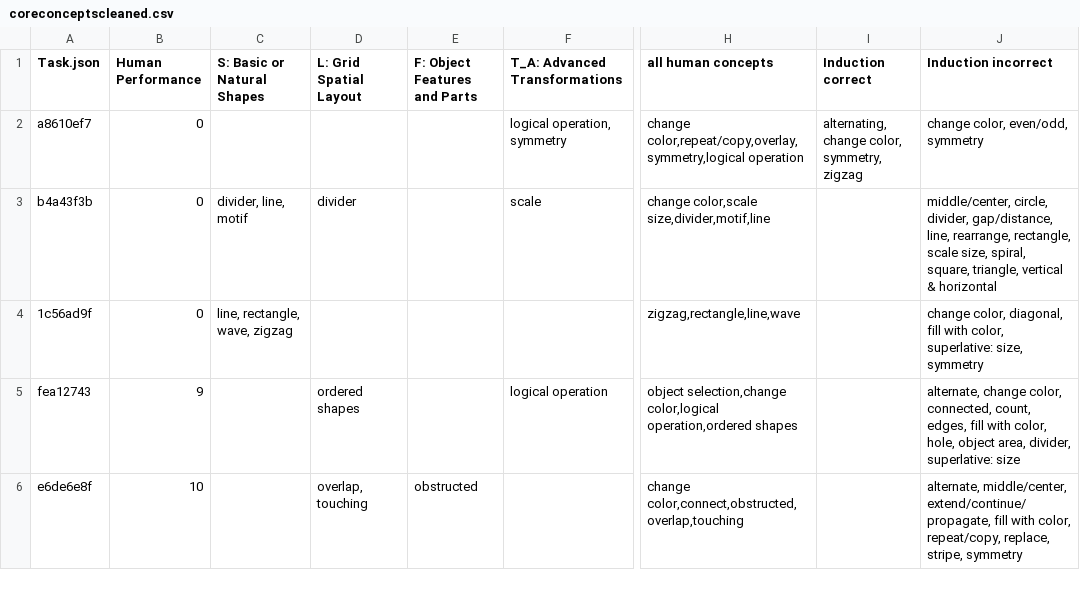
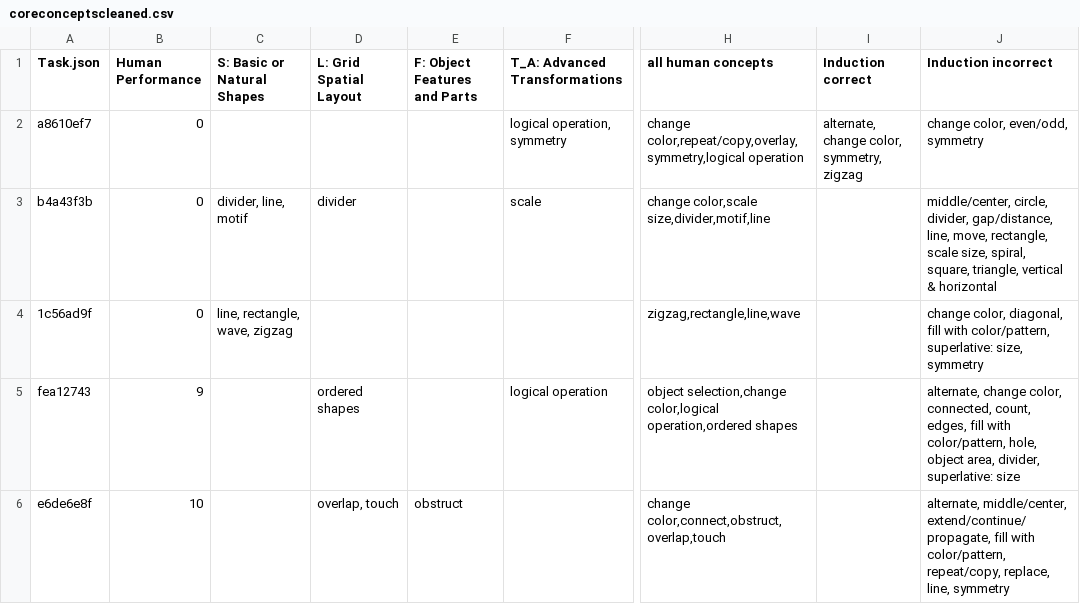
Before and after one commit to sabbkarr/CLIPARC, a CSV file: coreconceptscleaned.csv, drawn as a sheet; only a part is shown, gaps mark what is left out; the diff covers the shown part only; the diff names each change by its address in the sheet, - before the commit and + after, or states it on an @@ line.

Commit message:
cleanup coreconceptscleaned.csv

```diff
--- a/coreconceptscleaned.csv
+++ b/coreconceptscleaned.csv
-I2 (Induction correct): alternating, change color, symmetry, zigzag
+I2 (Induction correct): alternate, change color, symmetry, zigzag
-J3 (Induction incorrect): …gap/distance, line, rearrange, rectangle, scale…
+J3 (Induction incorrect): …gap/distance, line, move, rectangle, scale…
-J4 (Induction incorrect): …fill with color, superlative: size,…
+J4 (Induction incorrect): …fill with color/pattern, superlative: size,…
-J5 (Induction incorrect): …fill with color, hole, object…
+J5 (Induction incorrect): …fill with color/pattern, hole, object…
-D6 (L: Grid Spatial Layout): overlap, touching
+D6 (L: Grid Spatial Layout): overlap, touch
-E6 (F: Object Features and Parts): obstructed
+E6 (F: Object Features and Parts): obstruct
-H6 (all human concepts): change color,connect,obstructed,overlap,touching
+H6 (all human concepts): change color,connect,obstruct,overlap,touch
-J6 (Induction incorrect): …fill with color, repeat/copy, replace, stripe, symmetry
+J6 (Induction incorrect): …fill with color/pattern, repeat/copy, replace, line, symmetry
```
Also changed, not shown: 92 edited cells elsewhere in this file.
